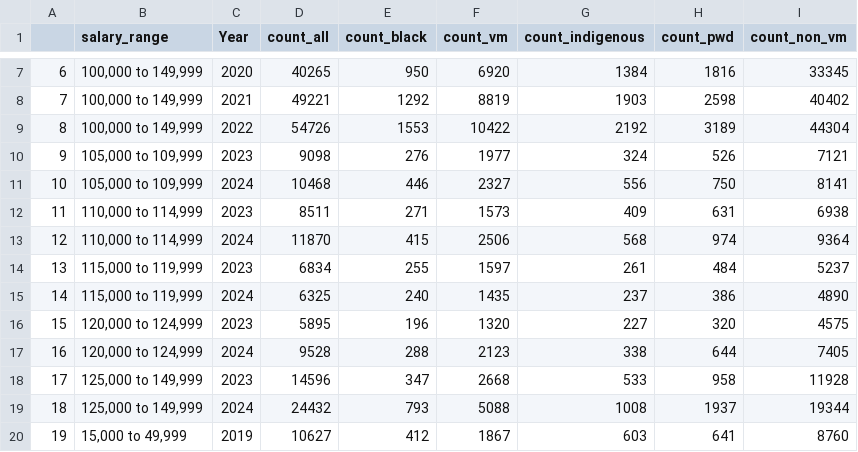
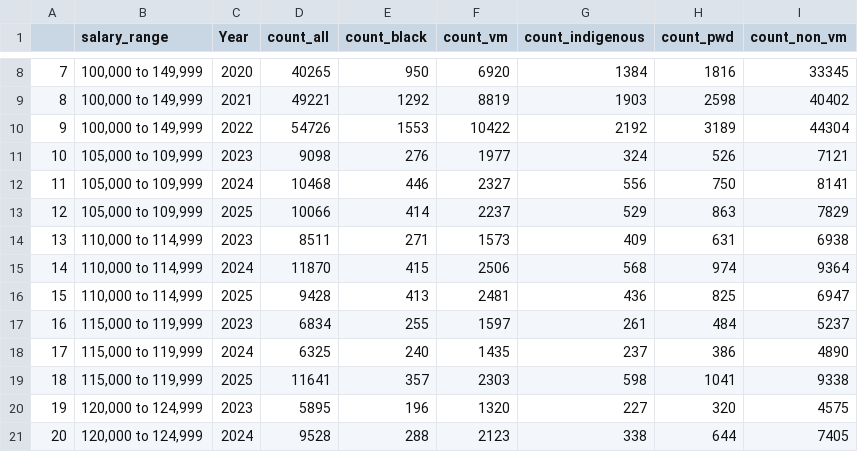
Before and after one commit to Employment-Equity/employment-equity.github.io, a CSV file: intermediate_data/cleaned_imputed_salary_data.csv, drawn as a sheet; only a part is shown, gaps mark what is left out; the shorter side is filled out with more unchanged rows; the diff covers the shown part only; the diff names each change by its address in the sheet, - before the commit and + after, or states it on an @@ line.

```diff
--- a/intermediate_data/cleaned_imputed_salary_data.csv
+++ b/intermediate_data/cleaned_imputed_salary_data.csv
@@ column A renumbered between rows 7 and 148 @@
+row 13: 12 | 105,000 to 109,999 | 2025 | 10066 | 414 | 2237 | 529 | 863 | 7829
+row 16: 15 | 110,000 to 114,999 | 2025 | 9428 | 413 | 2481 | 436 | 825 | 6947
+row 19: 18 | 115,000 to 119,999 | 2025 | 11641 | 357 | 2303 | 598 | 1041 | 9338
```
Also changed, not shown: 16 added rows elsewhere in this file, supplementary_tables/quintile_ranges.csv, 1 other file.
